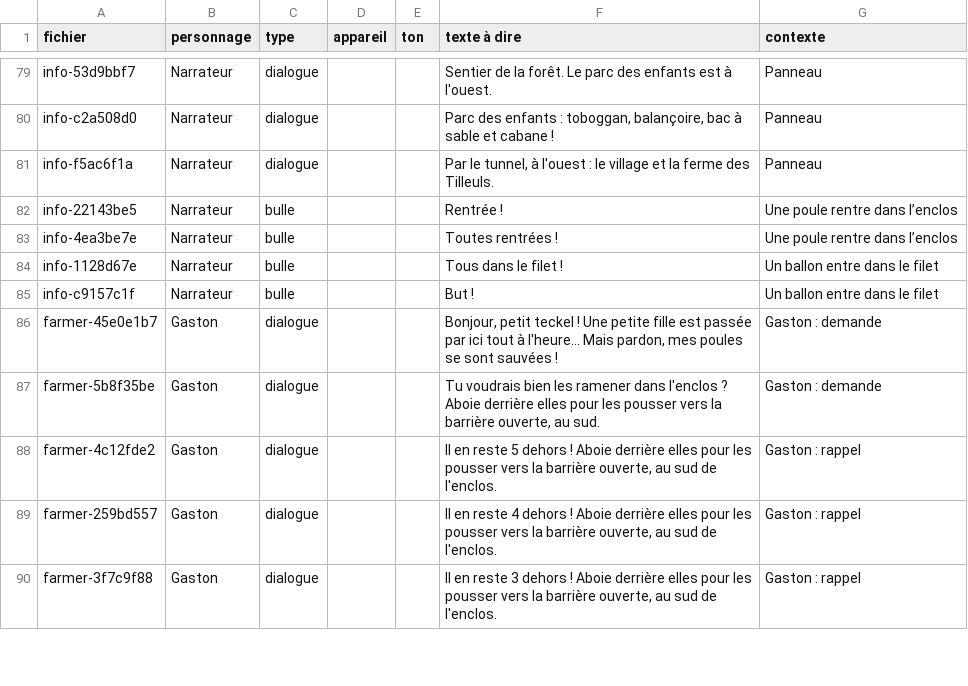
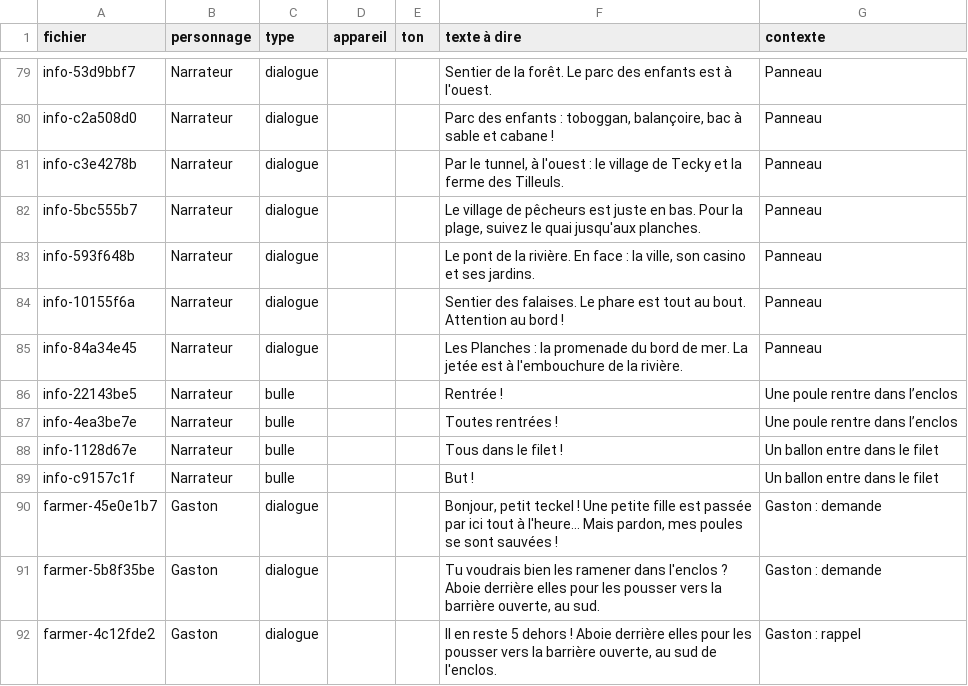
Before and after one commit to 3-14-Software/tecky-quest, a CSV file: voix/repliques.csv, drawn as a sheet; only a part is shown, gaps mark what is left out; the shorter side is filled out with more unchanged rows.

```diff
--- a/voix/repliques.csv
+++ b/voix/repliques.csv
@@ -80,3 +80,7 @@ info-53d9bbf7;Narrateur;dialogue;;;Sentier de la forêt. Le parc des enfants est
 info-c2a508d0;Narrateur;dialogue;;;Parc des enfants : toboggan, balançoire, bac à sable et cabane !;Panneau
-info-f5ac6f1a;Narrateur;dialogue;;;Par le tunnel, à l'ouest : le village et la ferme des Tilleuls.;Panneau
+info-c3e4278b;Narrateur;dialogue;;;Par le tunnel, à l'ouest : le village de Tecky et la ferme des Tilleuls.;Panneau
+info-5bc555b7;Narrateur;dialogue;;;Le village de pêcheurs est juste en bas. Pour la plage, suivez le quai jusqu'aux planches.;Panneau
+info-593f648b;Narrateur;dialogue;;;Le pont de la rivière. En face : la ville, son casino et ses jardins.;Panneau
+info-10155f6a;Narrateur;dialogue;;;Sentier des falaises. Le phare est tout au bout. Attention au bord !;Panneau
+info-84a34e45;Narrateur;dialogue;;;Les Planches : la promenade du bord de mer. La jetée est à l'embouchure de la rivière.;Panneau
 info-22143be5;Narrateur;bulle;;;Rentrée !;Une poule rentre dans l’enclos
```
Also changed, not shown: 30 other files.
